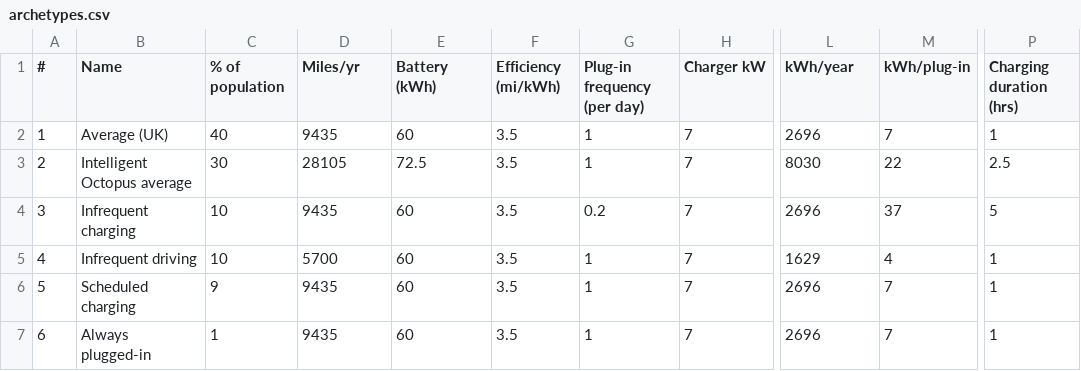
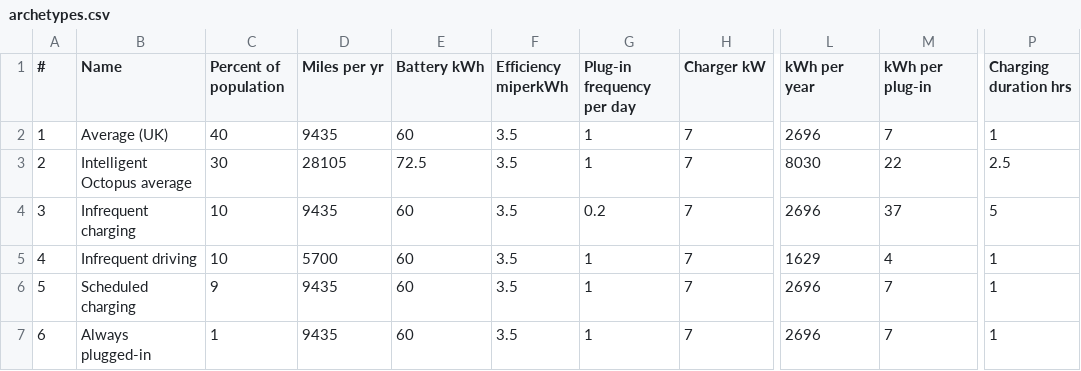
Before and after one commit to lukeemrichmills/ev-flex, a CSV file: archetypes.csv, drawn as a sheet; only a part is shown, gaps mark what is left out; the diff names each change by its address in the sheet, - before the commit and + after, or states it on an @@ line.

```diff
--- a/archetypes.csv
+++ b/archetypes.csv
-C1: % of population
+C1: Percent of population
-D1: Miles/yr
+D1: Miles per yr
-E1: Battery (kWh)
+E1: Battery kWh
-F1: Efficiency (mi/kWh)
+F1: Efficiency miperkWh
-G1: Plug-in frequency (per day)
+G1: Plug-in frequency per day
-L1: kWh/year
+L1: kWh per year
-M1: kWh/plug-in
+M1: kWh per plug-in
-P1: Charging duration (hrs)
+P1: Charging duration hrs
```
Also changed, not shown: 1 other file.
